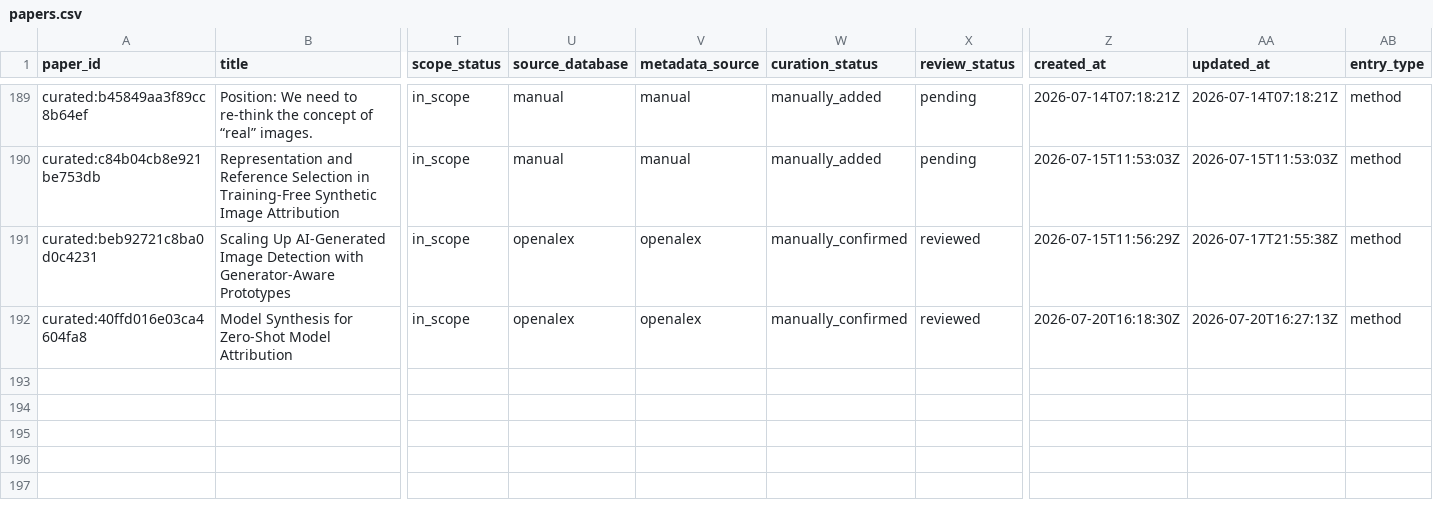
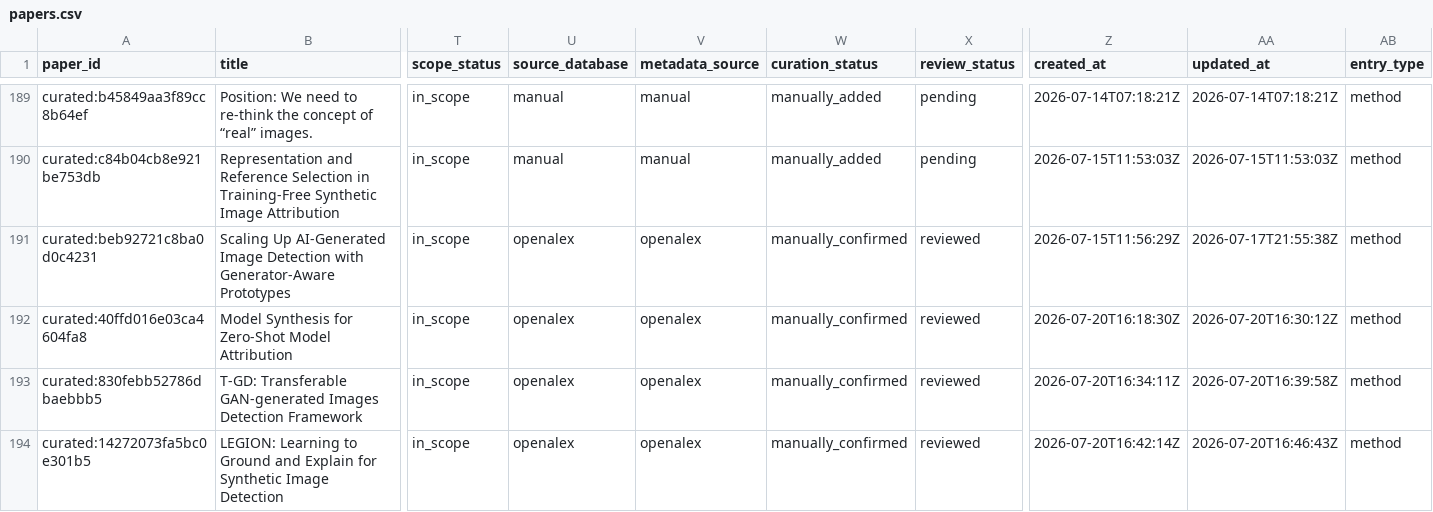
Before and after one commit to meiling-fdu/synthetic-image-research-map, a CSV file: data/curated/papers.csv, drawn as a sheet; only a part is shown, gaps mark what is left out; rows hold the shown columns only; the diff names each change by its address in the sheet, - before the commit and + after, or states it on an @@ line.

Commit message:
Update curated data and public preview 2026-07-20 18:47

```diff
--- a/data/curated/papers.csv
+++ b/data/curated/papers.csv
-AA192 (updated_at): 2026-07-20T16:27:13Z
+AA192 (updated_at): 2026-07-20T16:30:12Z
+row 193: curated:830febb52786dbaebbb5 | T-GD: Transferable GAN-generated Images Detection Framework | in_scope | openalex | openalex | manually_confirmed | reviewed | 2026-07-20T16:34:11Z | 2026-07-20T16:39:58Z | method
+row 194: curated:14272073fa5bc0e301b5 | LEGION: Learning to Ground and Explain for Synthetic Image Detection | in_scope | openalex | openalex | manually_confirmed | reviewed | 2026-07-20T16:42:14Z | 2026-07-20T16:46:43Z | method
```
Also changed, not shown: data/curated/institution_review_queue.csv, data/manual/key_paper_coverage_report.csv, 6 other files.
